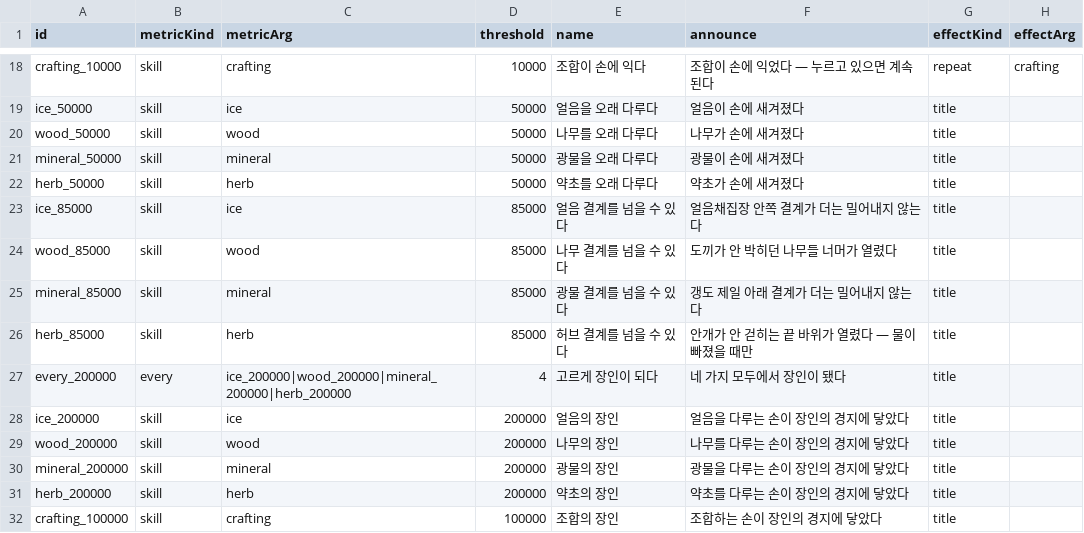
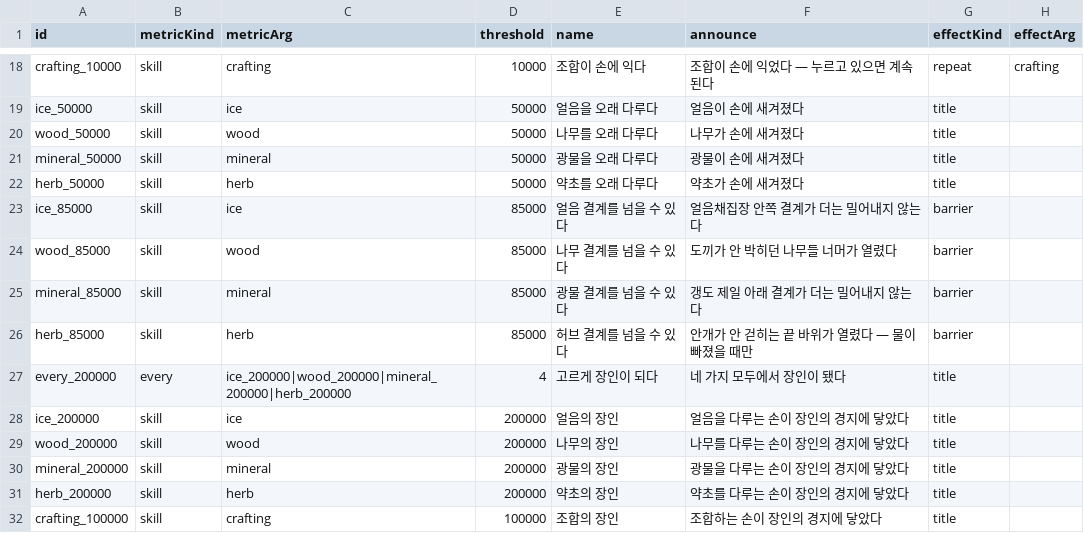
Before and after one commit to wwoosshh/nogada-rpg-server, a CSV file: packages/data/csv/milestones.csv, drawn as a sheet; only a part is shown, gaps mark what is left out.

```diff
--- a/packages/data/csv/milestones.csv
+++ b/packages/data/csv/milestones.csv
@@ -22,6 +22,6 @@ mineral_50000,skill,mineral,50000,광물을 오래 다루다,광물이 손에
 herb_50000,skill,herb,50000,약초를 오래 다루다,약초가 손에 새겨졌다,title,
-ice_85000,skill,ice,85000,얼음 결계를 넘을 수 있다,얼음채집장 안쪽 결계가 더는 밀어내지 않는다,title,
-wood_85000,skill,wood,85000,나무 결계를 넘을 수 있다,도끼가 안 박히던 나무들 너머가 열렸다,title,
-mineral_85000,skill,mineral,85000,광물 결계를 넘을 수 있다,갱도 제일 아래 결계가 더는 밀어내지 않는다,title,
-herb_85000,skill,herb,85000,허브 결계를 넘을 수 있다,안개가 안 걷히는 끝 바위가 열렸다 — 물이 빠졌을 때만,title,
+ice_85000,skill,ice,85000,얼음 결계를 넘을 수 있다,얼음채집장 안쪽 결계가 더는 밀어내지 않는다,barrier,
+wood_85000,skill,wood,85000,나무 결계를 넘을 수 있다,도끼가 안 박히던 나무들 너머가 열렸다,barrier,
+mineral_85000,skill,mineral,85000,광물 결계를 넘을 수 있다,갱도 제일 아래 결계가 더는 밀어내지 않는다,barrier,
+herb_85000,skill,herb,85000,허브 결계를 넘을 수 있다,안개가 안 걷히는 끝 바위가 열렸다 — 물이 빠졌을 때만,barrier,
 every_200000,every,ice_200000|wood_200000|mineral_200000|herb_200000,4,고르게 장인이 되다,네 가지 모두에서 장인이 됐다,title,
```
Also changed, not shown: 15 other files.
